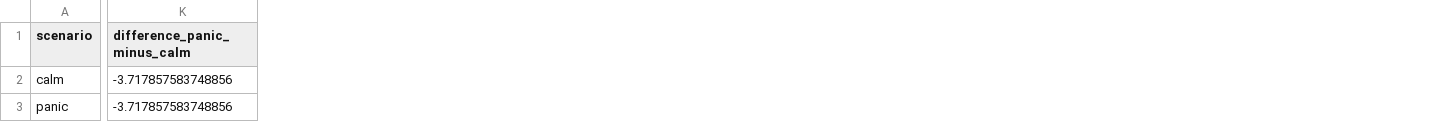
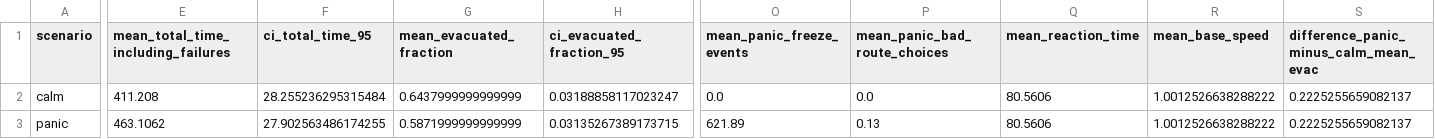
Before and after one commit to zainab2424/Modelling-and-Simulation-Project, a CSV file: results_summary.csv, drawn as a sheet; only a part is shown, gaps mark what is left out; removed rows and columns are numbered as before the commit, all else as after; the diff covers the shown part only; the diff names each change by its address in the sheet, - before the commit and + after, or states it on an @@ line.

Commit message:
FIxed simulation to act accurately under panic correctly output metrics

```diff
--- a/results_summary.csv
+++ b/results_summary.csv
+column E, rows 1-3: mean_total_time_including_failures | 411.208 | 463.1062
+column F (ci_total_time_95), rows 2-3: 28.255236295315484 | 27.902563486174255
+column G (mean_evacuated_fraction), rows 2-3: 0.6437999999999999 | 0.5871999999999999
+column H (ci_evacuated_fraction_95), rows 2-3: 0.03188858117023247 | 0.03135267389173715
-column K (difference_panic_minus_calm), rows 2-3: -3.717857583748856 | -3.717857583748856
+column O (mean_panic_freeze_events), rows 2-3: 0.0 | 621.89
+column P (mean_panic_bad_route_choices), rows 2-3: 0.0 | 0.13
+column Q (mean_reaction_time), rows 2-3: 80.5606 | 80.5606
+column R (mean_base_speed), rows 2-3: 1.0012526638288222 | 1.0012526638288222
+column S, rows 1-3: difference_panic_minus_calm_mean_evac | 0.2225255659082137 | 0.2225255659082137
```
Also changed, not shown: 3 added columns and 14 edited cells elsewhere in this file, 13 other files.
